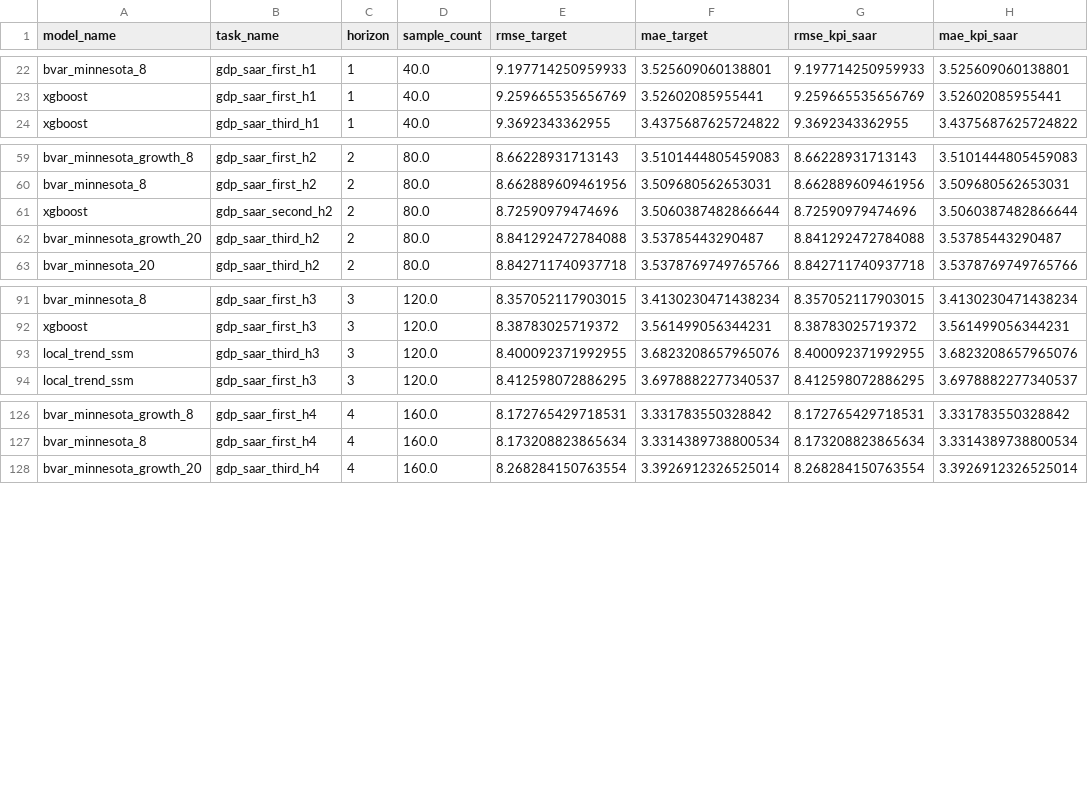
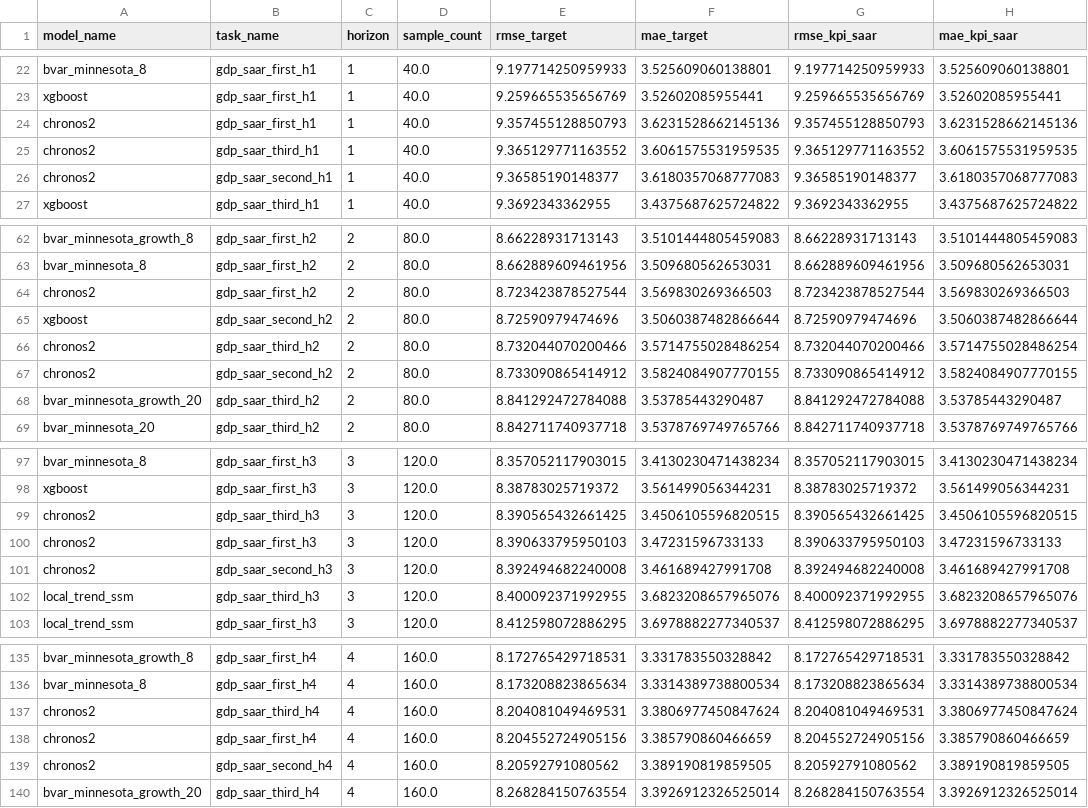
Before and after one commit to rmmomin/fev-macro, a CSV file: results/processed_standard/kpi_metrics.csv, drawn as a sheet; only a part is shown, gaps mark what is left out.

```diff
--- a/results/processed_standard/kpi_metrics.csv
+++ b/results/processed_standard/kpi_metrics.csv
@@ -23,2 +23,5 @@ bvar_minnesota_8,gdp_saar_first_h1,1,40.0,9.197714250959933,3.525609060138801,9.
 xgboost,gdp_saar_first_h1,1,40.0,9.259665535656769,3.52602085955441,9.259665535656769,3.52602085955441
+chronos2,gdp_saar_first_h1,1,40.0,9.357455128850793,3.6231528662145136,9.357455128850793,3.6231528662145136
+chronos2,gdp_saar_third_h1,1,40.0,9.365129771163552,3.6061575531959535,9.365129771163552,3.6061575531959535
+chronos2,gdp_saar_second_h1,1,40.0,9.36585190148377,3.6180357068777083,9.36585190148377,3.6180357068777083
 xgboost,gdp_saar_third_h1,1,40.0,9.3692343362955,3.4375687625724822,9.3692343362955,3.4375687625724822
@@ -60,3 +63,6 @@ bvar_minnesota_growth_8,gdp_saar_first_h2,2,80.0,8.66228931713143,3.510144480545
 bvar_minnesota_8,gdp_saar_first_h2,2,80.0,8.662889609461956,3.509680562653031,8.662889609461956,3.509680562653031
+chronos2,gdp_saar_first_h2,2,80.0,8.723423878527544,3.569830269366503,8.723423878527544,3.569830269366503
 xgboost,gdp_saar_second_h2,2,80.0,8.72590979474696,3.5060387482866644,8.72590979474696,3.5060387482866644
+chronos2,gdp_saar_third_h2,2,80.0,8.732044070200466,3.5714755028486254,8.732044070200466,3.5714755028486254
+chronos2,gdp_saar_second_h2,2,80.0,8.733090865414912,3.5824084907770155,8.733090865414912,3.5824084907770155
 bvar_minnesota_growth_20,gdp_saar_third_h2,2,80.0,8.841292472784088,3.53785443290487,8.841292472784088,3.53785443290487
@@ -92,2 +98,5 @@ bvar_minnesota_8,gdp_saar_first_h3,3,120.0,8.357052117903015,3.4130230471438234,
 xgboost,gdp_saar_first_h3,3,120.0,8.38783025719372,3.561499056344231,8.38783025719372,3.561499056344231
+chronos2,gdp_saar_third_h3,3,120.0,8.390565432661425,3.4506105596820515,8.390565432661425,3.4506105596820515
+chronos2,gdp_saar_first_h3,3,120.0,8.390633795950103,3.47231596733133,8.390633795950103,3.47231596733133
+chronos2,gdp_saar_second_h3,3,120.0,8.392494682240008,3.461689427991708,8.392494682240008,3.461689427991708
 local_trend_ssm,gdp_saar_third_h3,3,120.0,8.400092371992955,3.6823208657965076,8.400092371992955,3.6823208657965076
@@ -127,2 +136,5 @@ bvar_minnesota_growth_8,gdp_saar_first_h4,4,160.0,8.172765429718531,3.3317835503
 bvar_minnesota_8,gdp_saar_first_h4,4,160.0,8.173208823865634,3.3314389738800534,8.173208823865634,3.3314389738800534
+chronos2,gdp_saar_third_h4,4,160.0,8.204081049469531,3.3806977450847624,8.204081049469531,3.3806977450847624
+chronos2,gdp_saar_first_h4,4,160.0,8.204552724905156,3.385790860466659,8.204552724905156,3.385790860466659
+chronos2,gdp_saar_second_h4,4,160.0,8.20592791080562,3.389190819859505,8.20592791080562,3.389190819859505
 bvar_minnesota_growth_20,gdp_saar_third_h4,4,160.0,8.268284150763554,3.3926912326525014,8.268284150763554,3.3926912326525014
```
Also changed, not shown: results/processed_standard/kpi_subperiod_metrics.csv, results/processed_standard/leaderboard.csv, 5 other files.
